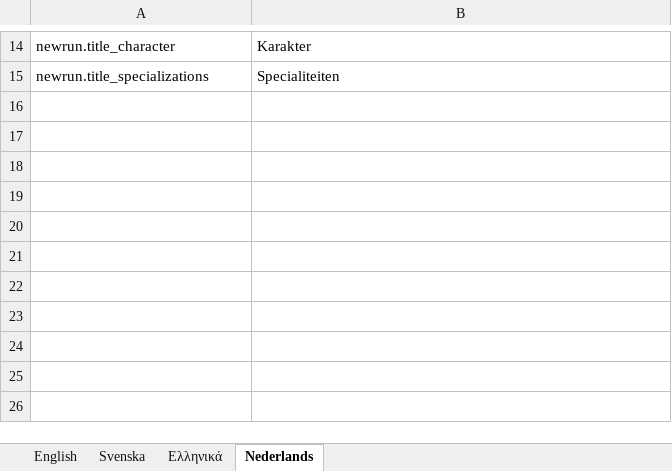
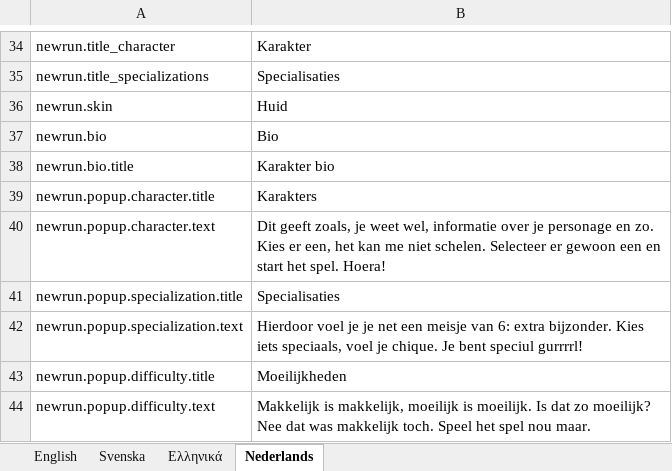
Before and after one commit to marcakafoddex/neutropia-data, an Excel workbook: game/ui-localizations.xlsx, sheet Nederlands, drawn as a sheet; only a part is shown, gaps mark what is left out; values as stored, in another font and other column widths than the file's, no borders; addresses are those after the commit; the diff covers the shown part only; the diff names each change by its address in the sheet, - before the commit and + after, or states it on an @@ line.

Commit message:
Fake google translated all texts

```diff
--- a/game/ui-localizations.xlsx (sheet Nederlands)
+++ b/game/ui-localizations.xlsx (sheet Nederlands)
-B35: Specialiteiten
+B35: Specialisaties
+row 36: newrun.skin | Huid
+row 37: newrun.bio | Bio
+row 38: newrun.bio.title | Karakter bio
+row 39: newrun.popup.character.title | Karakters
+row 40: newrun.popup.character.text | Dit geeft zoals, je weet wel, informatie over je personage en zo. Kies er een, het kan me niet schelen. Selecteer er gewoon een en start het spel. Hoera!
+row 41: newrun.popup.specialization.title | Specialisaties
+row 42: newrun.popup.specialization.text | Hierdoor voel je je net een meisje van 6: extra bijzonder. Kies iets speciaals, voel je chique. Je bent speciul gurrrrl!
+row 43: newrun.popup.difficulty.title | Moeilijkheden
+row 44: newrun.popup.difficulty.text | Makkelijk is makkelijk, moeilijk is moeilijk. Is dat zo moeilijk? Nee dat was makkelijk toch. Speel het spel nou maar.
```
Also changed, not shown: 20 added rows and 4 edited cells elsewhere in this sheet, sheet Ελληνικά, sheet Svenska.
